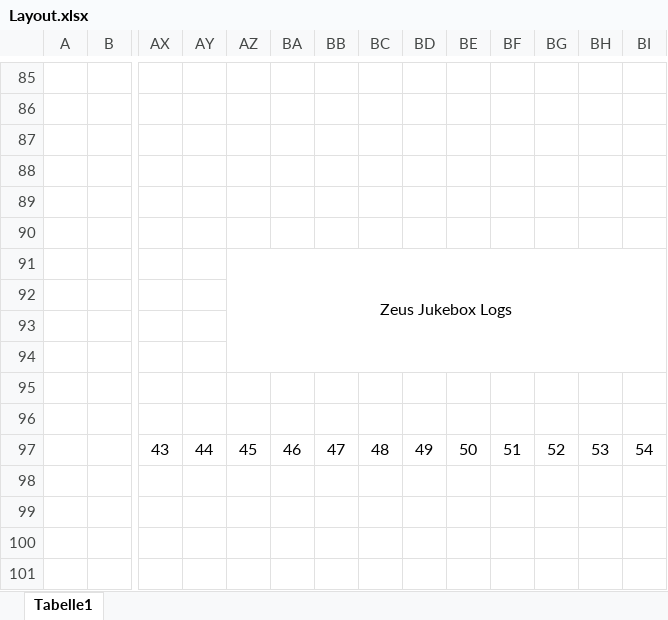
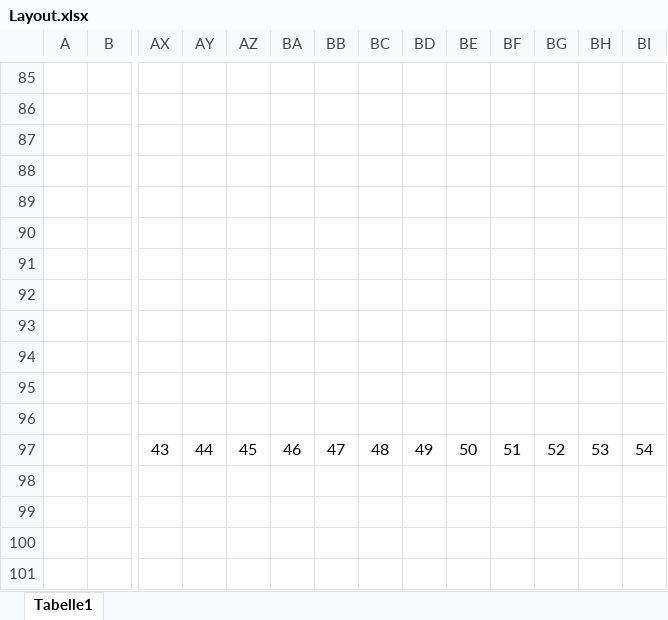
Before and after one commit to Eludage/zeus-jukebox, an Excel workbook: doc/Layout.xlsx, sheet Tabelle1, drawn as a sheet; only a part is shown, gaps mark what is left out; values as stored, in another font and other column widths than the file's, no borders; the diff names each change by its address in the sheet, - before the commit and + after, or states it on an @@ line.

Commit message:
Update Layout.xlsx with revised document structure

```diff
--- a/doc/Layout.xlsx (sheet Tabelle1)
+++ b/doc/Layout.xlsx (sheet Tabelle1)
-AZ91: Zeus Jukebox Logs
+AZ91: (empty)
-AZ91:BI94 merged
```
